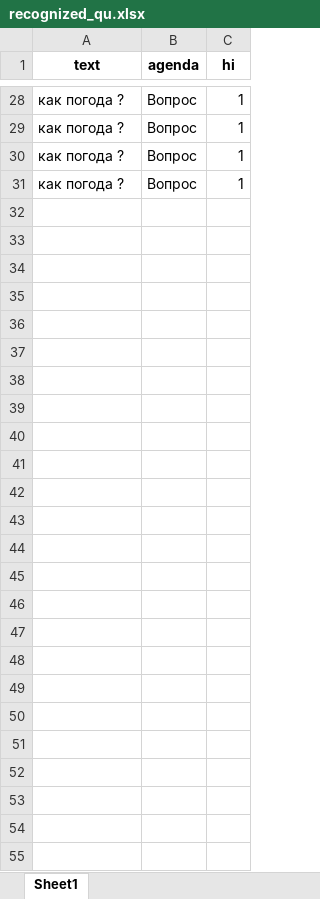
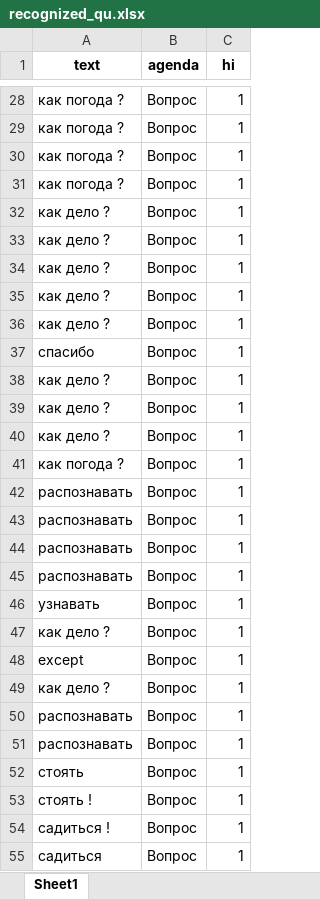
Before and after one commit to maxim-polyakov/MisaTelegramBot, an Excel workbook: recognized_sets/recognized_qu.xlsx, sheet Sheet1, drawn as a sheet; only a part is shown, gaps mark what is left out; values as stored, in another font and other column widths than the file's, no borders; the diff names each change by its address in the sheet, - before the commit and + after, or states it on an @@ line.

```diff
--- a/recognized_sets/recognized_qu.xlsx (sheet Sheet1)
+++ b/recognized_sets/recognized_qu.xlsx (sheet Sheet1)
+row 32: как дело ? | Вопрос | 1
+row 33: как дело ? | Вопрос | 1
+row 34: как дело ? | Вопрос | 1
+row 35: как дело ? | Вопрос | 1
+row 36: как дело ? | Вопрос | 1
+row 37: спасибо | Вопрос | 1
+row 38: как дело ? | Вопрос | 1
+row 39: как дело ? | Вопрос | 1
+row 40: как дело ? | Вопрос | 1
+row 41: как погода ? | Вопрос | 1
+row 42: распознавать | Вопрос | 1
+row 43: распознавать | Вопрос | 1
+row 44: распознавать | Вопрос | 1
+row 45: распознавать | Вопрос | 1
+row 46: узнавать | Вопрос | 1
+row 47: как дело ? | Вопрос | 1
+row 48: except | Вопрос | 1
+row 49: как дело ? | Вопрос | 1
+row 50: распознавать | Вопрос | 1
+row 51: распознавать | Вопрос | 1
+row 52: стоять | Вопрос | 1
+row 53: стоять ! | Вопрос | 1
+row 54: садиться ! | Вопрос | 1
+row 55: садиться | Вопрос | 1
```
Also changed, not shown: datasets/questionset.xlsx, datasets/thanksset.xlsx, 20 other files.
